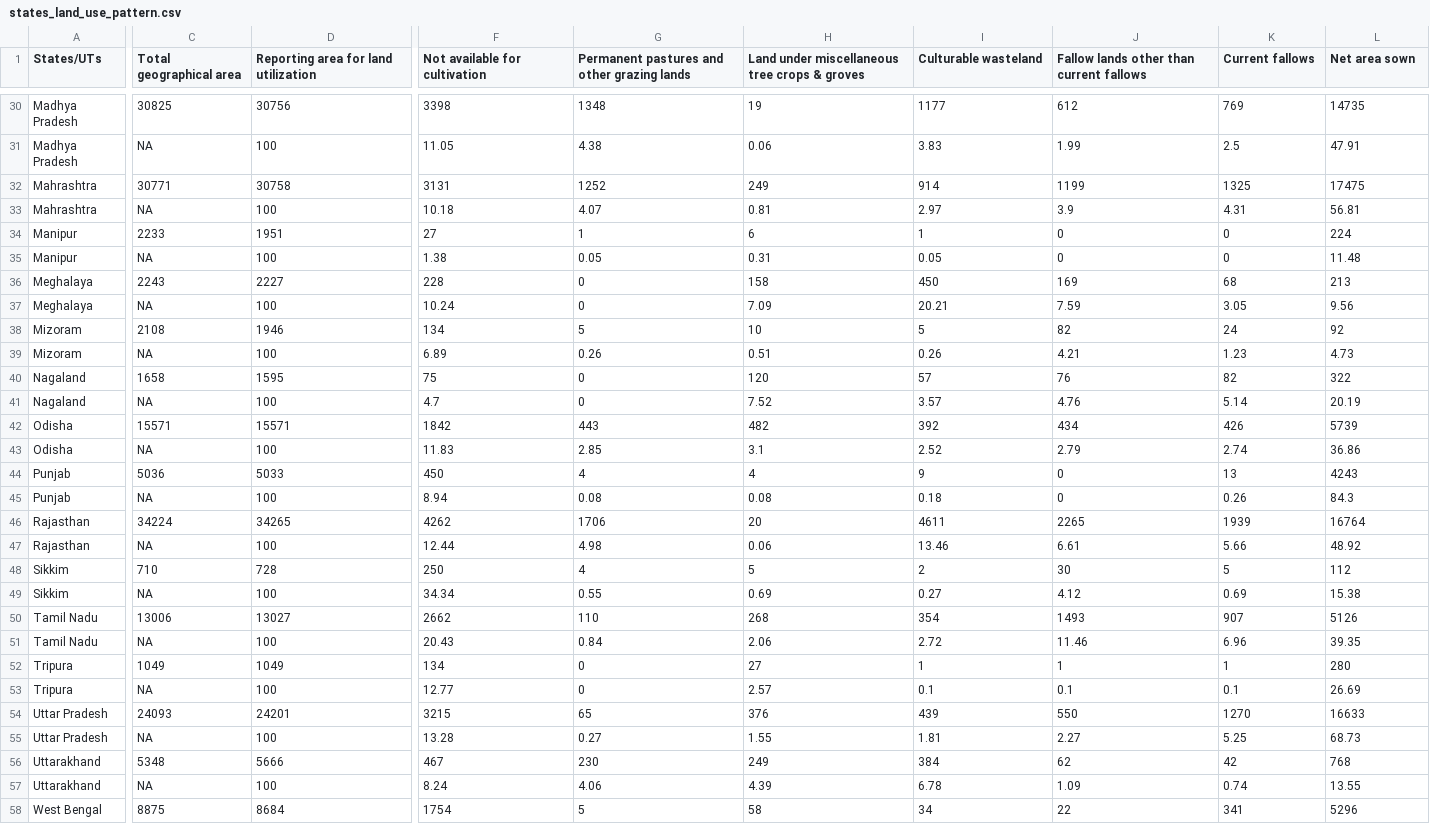
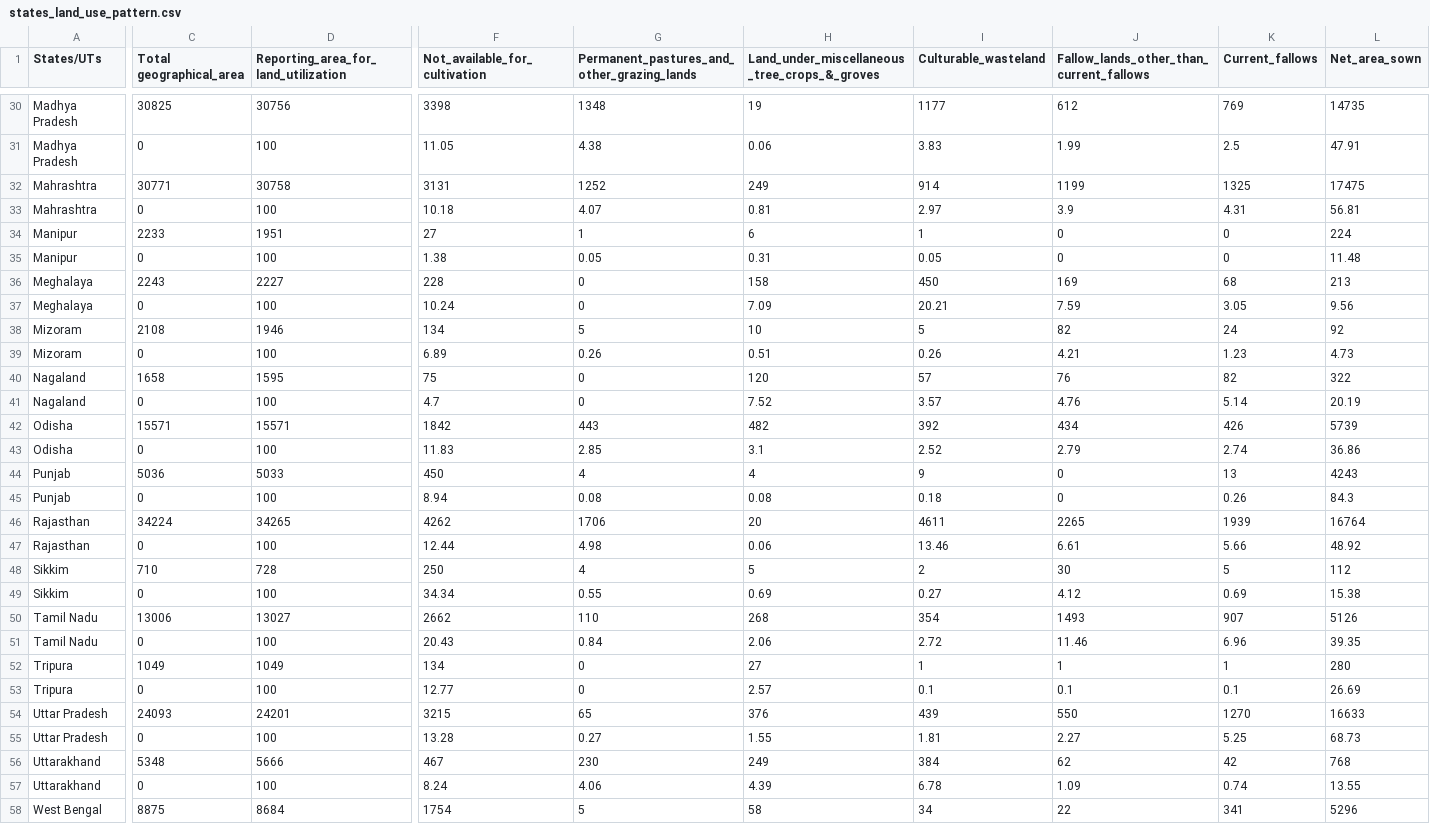
Before and after one commit to albertbolt1/datascience, a CSV file: states_land_use_pattern.csv, drawn as a sheet; only a part is shown, gaps mark what is left out; the diff covers the shown part only; the diff names each change by its address in the sheet, - before the commit and + after, or states it on an @@ line.

Commit message:
Update states_land_use_pattern.csv

```diff
--- a/states_land_use_pattern.csv
+++ b/states_land_use_pattern.csv
-C1: Total geographical area
+C1: Total geographical_area
-D1: Reporting area for land utilization
+D1: Reporting_area_for_land_utilization
-F1: Not available for cultivation
+F1: Not_available_for_cultivation
-G1: Permanent pastures and other grazing lands
+G1: Permanent_pastures_and_other_grazing_lands
-H1: Land under miscellaneous tree crops & groves
+H1: Land_under_miscellaneous_tree_crops_&_groves
-I1: Culturable wasteland
+I1: Culturable_wasteland
-J1: Fallow lands other than current fallows
+J1: Fallow_lands_other_than_current_fallows
-K1: Current fallows
+K1: Current_fallows
-L1: Net area sown
+L1: Net_area_sown
-C31 (Total geographical_area): NA
+C31 (Total geographical_area): 0
-C33 (Total geographical_area): NA
+C33 (Total geographical_area): 0
-C35 (Total geographical_area): NA
+C35 (Total geographical_area): 0
-C37 (Total geographical_area): NA
+C37 (Total geographical_area): 0
-C39 (Total geographical_area): NA
+C39 (Total geographical_area): 0
-C41 (Total geographical_area): NA
+C41 (Total geographical_area): 0
-C43 (Total geographical_area): NA
+C43 (Total geographical_area): 0
-C45 (Total geographical_area): NA
+C45 (Total geographical_area): 0
-C47 (Total geographical_area): NA
+C47 (Total geographical_area): 0
-C49 (Total geographical_area): NA
+C49 (Total geographical_area): 0
-C51 (Total geographical_area): NA
+C51 (Total geographical_area): 0
-C53 (Total geographical_area): NA
+C53 (Total geographical_area): 0
-C55 (Total geographical_area): NA
+C55 (Total geographical_area): 0
-C57 (Total geographical_area): NA
+C57 (Total geographical_area): 0
```
Also changed, not shown: 5 removed rows and 19 edited cells elsewhere in this file.
